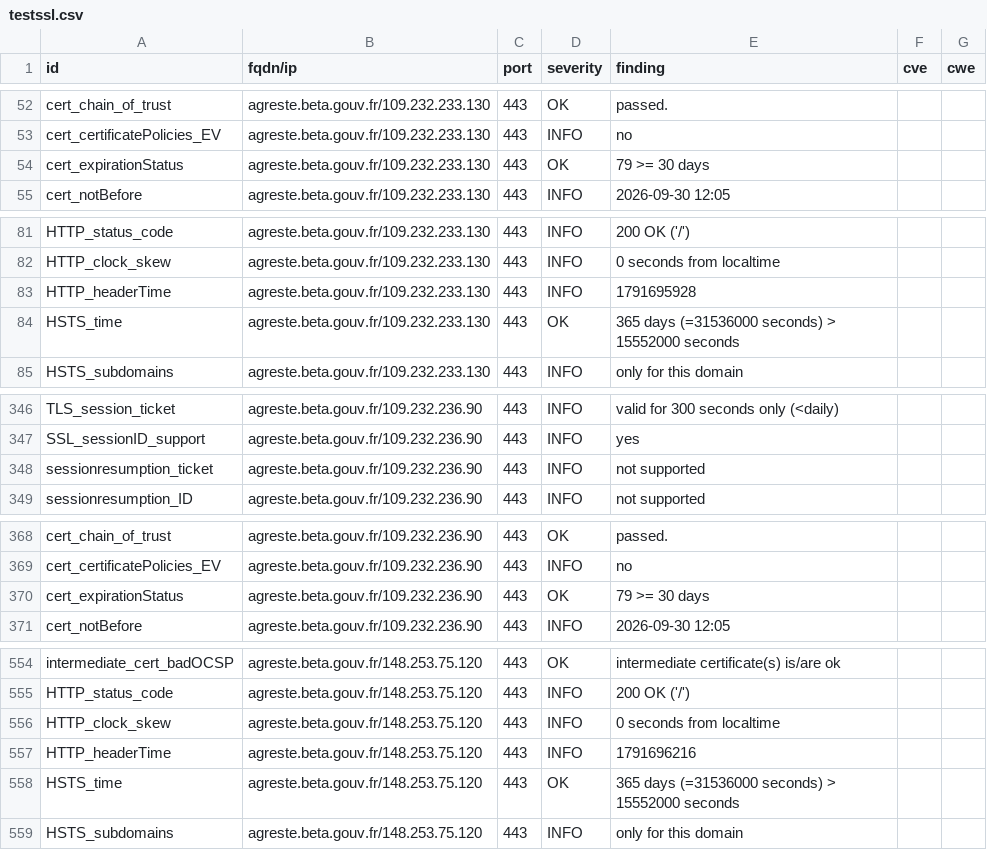
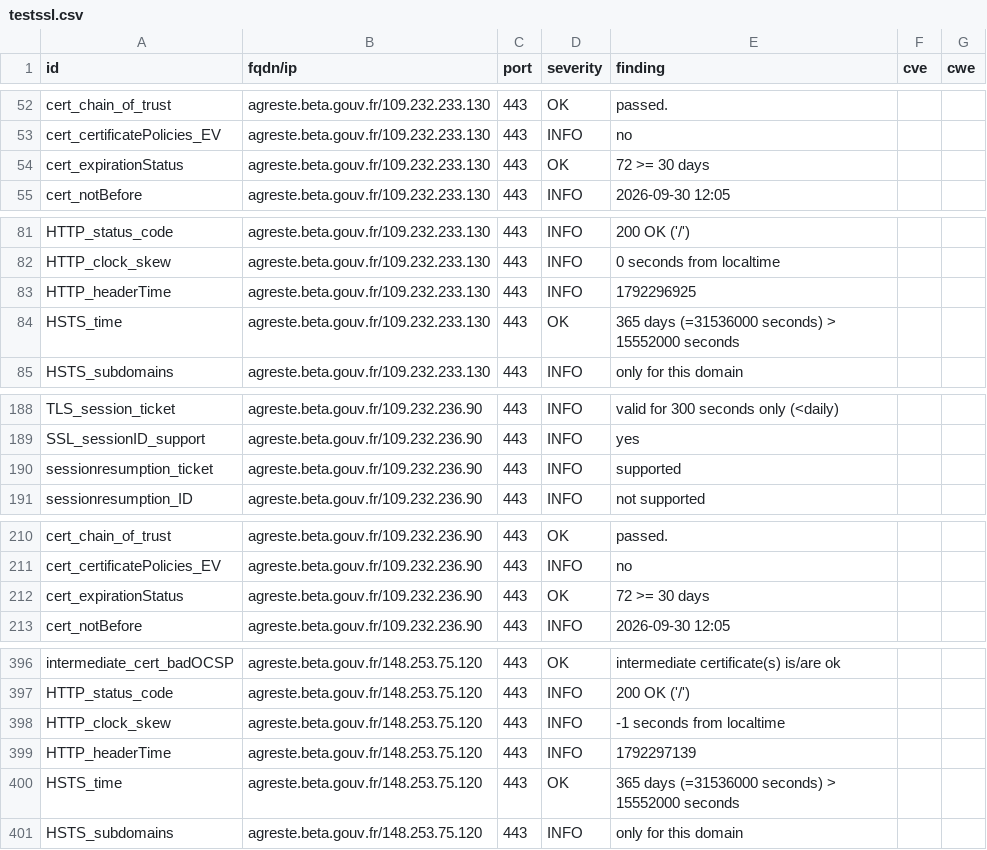
Before and after one commit to incubateur-agriculture/dashlord, a CSV file: results/aHR0cHM6Ly9hZ3Jlc3RlLmJldGEuZ291di5mcg==/testssl.csv, drawn as a sheet; only a part is shown, gaps mark what is left out; the diff covers the shown part only.

```diff
--- a/results/aHR0cHM6Ly9hZ3Jlc3RlLmJldGEuZ291di5mcg==/testssl.csv
+++ b/results/aHR0cHM6Ly9hZ3Jlc3RlLmJldGEuZ291di5mcg==/testssl.csv
@@ -53,3 +53,3 @@
 "cert_certificatePolicies_EV","agreste.beta.gouv.fr/109.232.233.130","443","INFO","no","",""
-"cert_expirationStatus","agreste.beta.gouv.fr/109.232.233.130","443","OK","79 >= 30 days","",""
+"cert_expirationStatus","agreste.beta.gouv.fr/109.232.233.130","443","OK","72 >= 30 days","",""
 "cert_notBefore","agreste.beta.gouv.fr/109.232.233.130","443","INFO","2026-09-30 12:05","",""
@@ -82,3 +82,3 @@
 "HTTP_clock_skew","agreste.beta.gouv.fr/109.232.233.130","443","INFO","0 seconds from localtime","",""
-"HTTP_headerTime","agreste.beta.gouv.fr/109.232.233.130","443","INFO","1791695928","",""
+"HTTP_headerTime","agreste.beta.gouv.fr/109.232.233.130","443","INFO","1792296925","",""
 "HSTS_time","agreste.beta.gouv.fr/109.232.233.130","443","OK","365 days (=31536000 seconds) > 15552000 seconds","",""
@@ -347,3 +189,3 @@
 "SSL_sessionID_support","agreste.beta.gouv.fr/109.232.236.90","443","INFO","yes","",""
-"sessionresumption_ticket","agreste.beta.gouv.fr/109.232.236.90","443","INFO","not supported","",""
+"sessionresumption_ticket","agreste.beta.gouv.fr/109.232.236.90","443","INFO","supported","",""
 "sessionresumption_ID","agreste.beta.gouv.fr/109.232.236.90","443","INFO","not supported","",""
@@ -369,3 +211,3 @@
 "cert_certificatePolicies_EV","agreste.beta.gouv.fr/109.232.236.90","443","INFO","no","",""
-"cert_expirationStatus","agreste.beta.gouv.fr/109.232.236.90","443","OK","79 >= 30 days","",""
+"cert_expirationStatus","agreste.beta.gouv.fr/109.232.236.90","443","OK","72 >= 30 days","",""
 "cert_notBefore","agreste.beta.gouv.fr/109.232.236.90","443","INFO","2026-09-30 12:05","",""
@@ -555,4 +397,4 @@
 "HTTP_status_code","agreste.beta.gouv.fr/148.253.75.120","443","INFO","200 OK ('/')","",""
-"HTTP_clock_skew","agreste.beta.gouv.fr/148.253.75.120","443","INFO","0 seconds from localtime","",""
-"HTTP_headerTime","agreste.beta.gouv.fr/148.253.75.120","443","INFO","1791696216","",""
+"HTTP_clock_skew","agreste.beta.gouv.fr/148.253.75.120","443","INFO","-1 seconds from localtime","",""
+"HTTP_headerTime","agreste.beta.gouv.fr/148.253.75.120","443","INFO","1792297139","",""
 "HSTS_time","agreste.beta.gouv.fr/148.253.75.120","443","OK","365 days (=31536000 seconds) > 15552000 seconds","",""
```
Also changed, not shown: 3 added rows, 3 removed rows, 155 moved rows and 2 edited cells elsewhere in this file, 16 other files.
